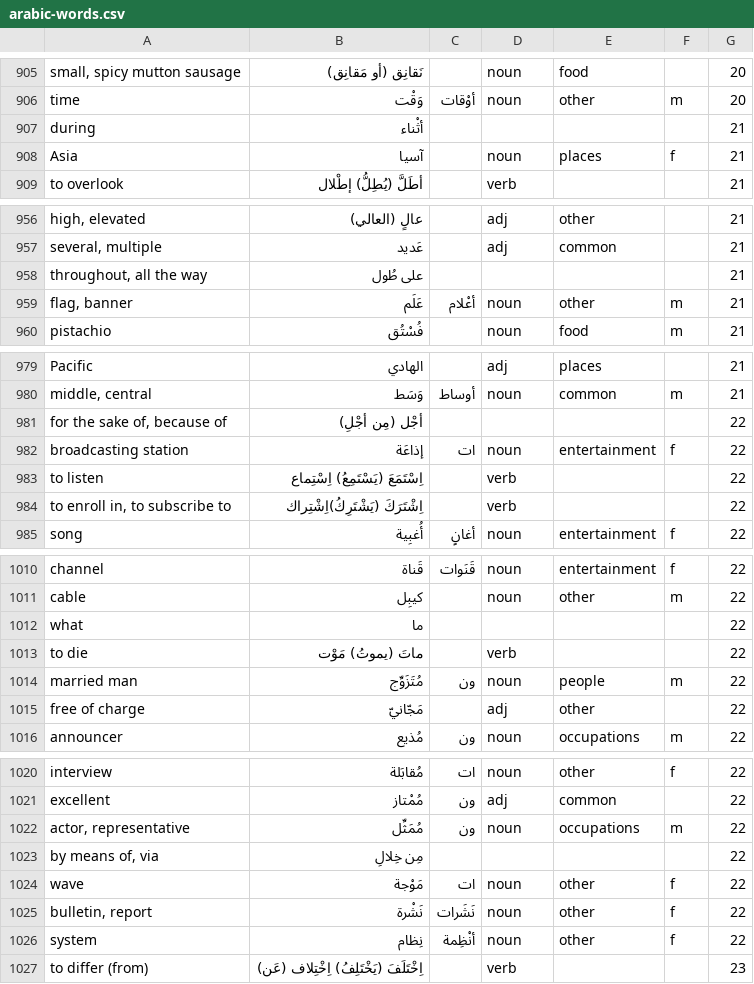
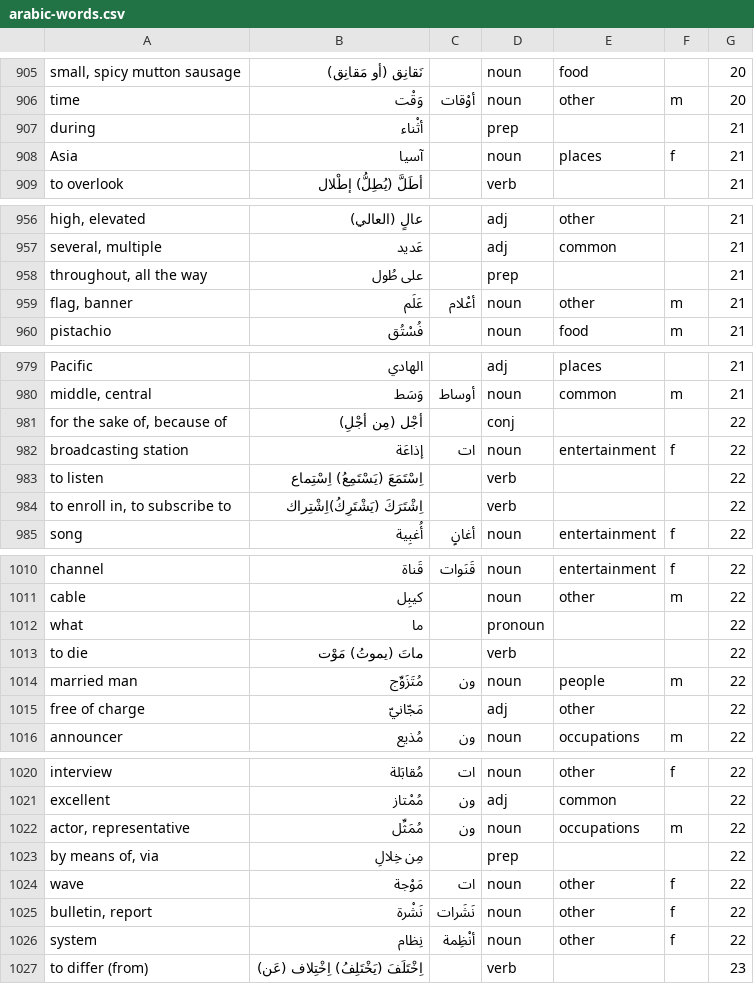
Before and after one commit to bmaupin/junkpile, a CSV file: support/words/arabic-words.csv, drawn as a sheet; only a part is shown, gaps mark what is left out; the diff covers the shown part only.

```diff
--- a/support/words/arabic-words.csv
+++ b/support/words/arabic-words.csv
@@ -906,3 +906,3 @@ small, spicy mutton sausage|نَقانِق (أو مَقانِق)||noun|food||20
 time|وَقْت|أوْقات|noun|other|m|20
-during|أثْناء|||||21
+during|أثْناء||prep|||21
 Asia|آسيا||noun|places|f|21
@@ -957,3 +957,3 @@ high, elevated|عالٍ (العالي)||adj|other||21
 several, multiple|عَديد||adj|common||21
-throughout, all the way|على طُول|||||21
+throughout, all the way|على طُول||prep|||21
 flag, banner|عَلَم|أعْلام|noun|other|m|21
@@ -980,3 +980,3 @@ Pacific|الهادي||adj|places||21
 middle, central|وَسَط|أوساط|noun|common|m|21
-for the sake of, because of|أجْل (مِن أجْلِ)|||||22
+for the sake of, because of|أجْل (مِن أجْلِ)||conj|||22
 broadcasting station|إذاعَة|ات|noun|entertainment|f|22
@@ -1011,3 +1011,3 @@ channel|قَناة|قَنَوات|noun|entertainment|f|22
 cable|كيبِل||noun|other|m|22
-what|ما|||||22
+what|ما||pronoun|||22
 to die|ماتَ (يموتُ) مَوْت||verb|||22
@@ -1022,3 +1022,3 @@ excellent|مُمْتاز|ون|adj|common||22
 actor, representative|مُمَثِّل|ون|noun|occupations|m|22
-by means of, via|مِن خِلالِ|||||22
+by means of, via|مِن خِلالِ||prep|||22
 wave|مَوْجة|ات|noun|other|f|22
```
Also changed, not shown: 11 edited cells elsewhere in this file.
